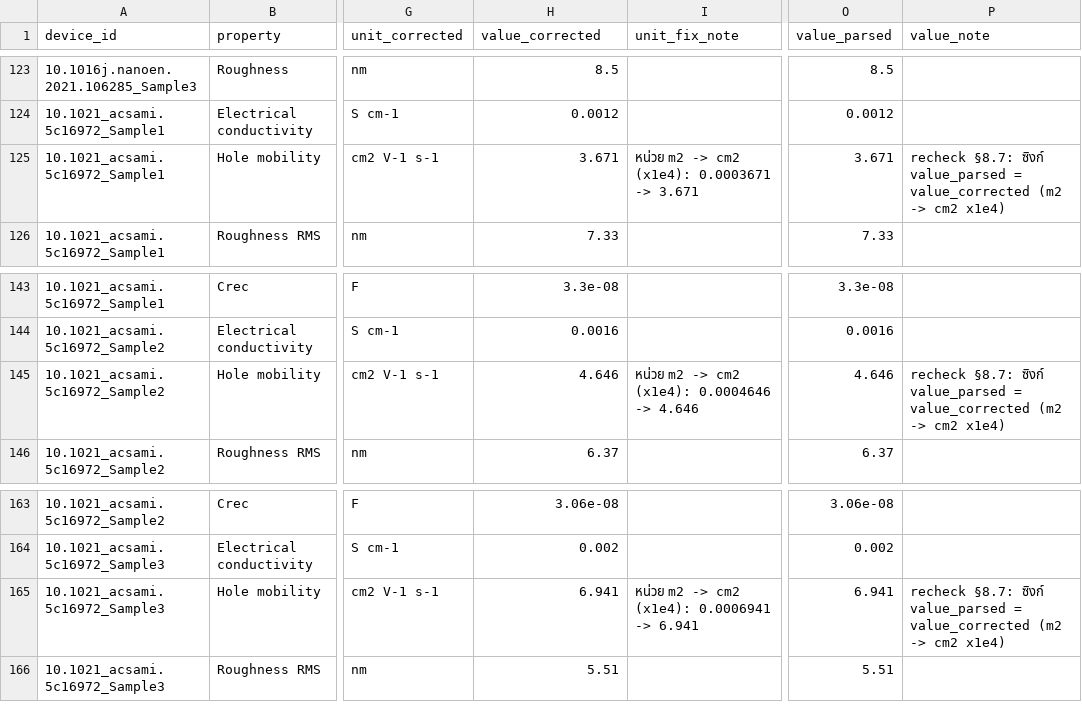
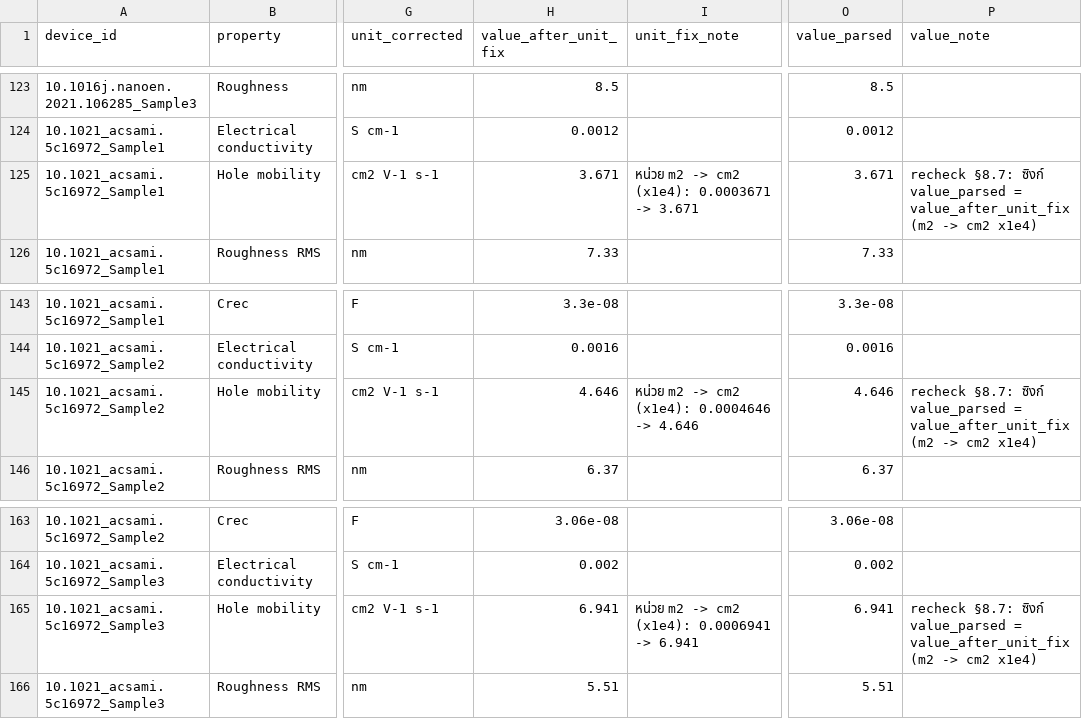
Before and after one commit to NiOx-based-Perovskite-Solar-Cell/Perovskite-Research, a CSV file: processed/prepared_v2/properties.csv, drawn as a sheet; only a part is shown, gaps mark what is left out; the diff names each change by its address in the sheet, - before the commit and + after, or states it on an @@ line.

```diff
--- a/processed/prepared_v2/properties.csv
+++ b/processed/prepared_v2/properties.csv
-H1: value_corrected
+H1: value_after_unit_fix
-P125 (value_note): …value_parsed = value_corrected (m2 ->…
+P125 (value_note): …value_parsed = value_after_unit_fix (m2 ->…
-P145 (value_note): …value_parsed = value_corrected (m2 ->…
+P145 (value_note): …value_parsed = value_after_unit_fix (m2 ->…
-P165 (value_note): …value_parsed = value_corrected (m2 ->…
+P165 (value_note): …value_parsed = value_after_unit_fix (m2 ->…
```
Also changed, not shown: processed/prepared/properties.csv, processed/prepared_v2/target_table.csv, 9 other files.
